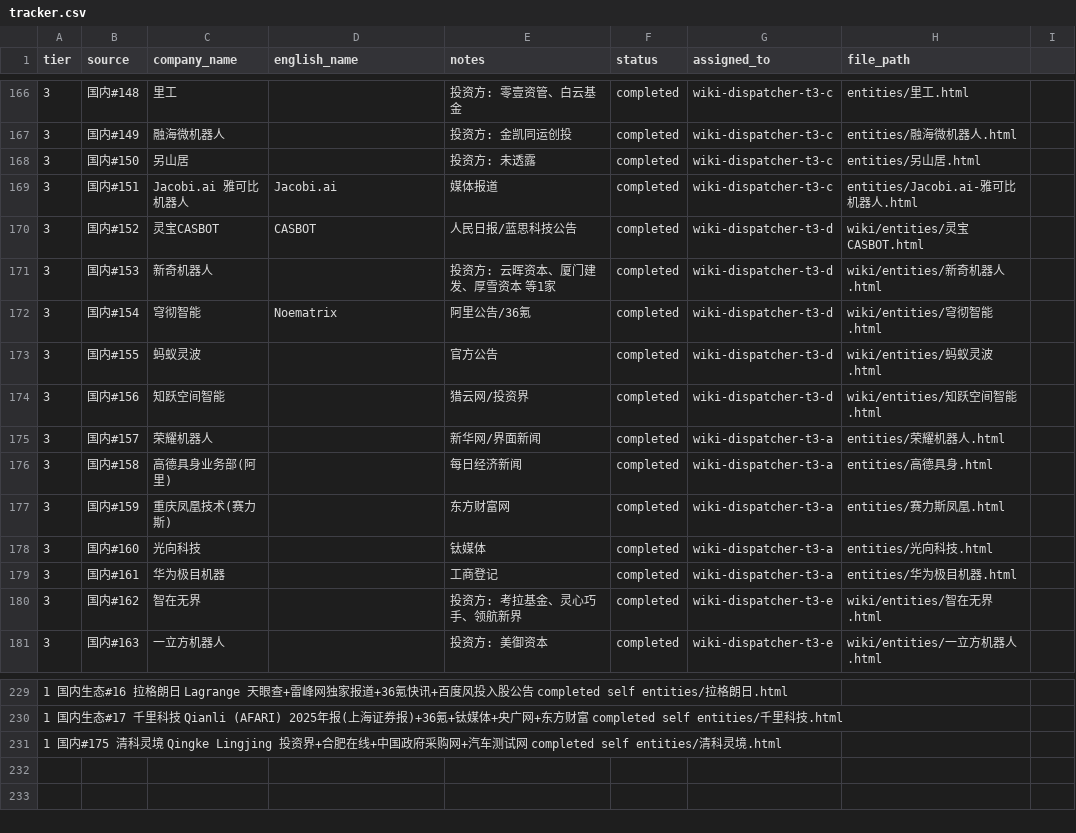
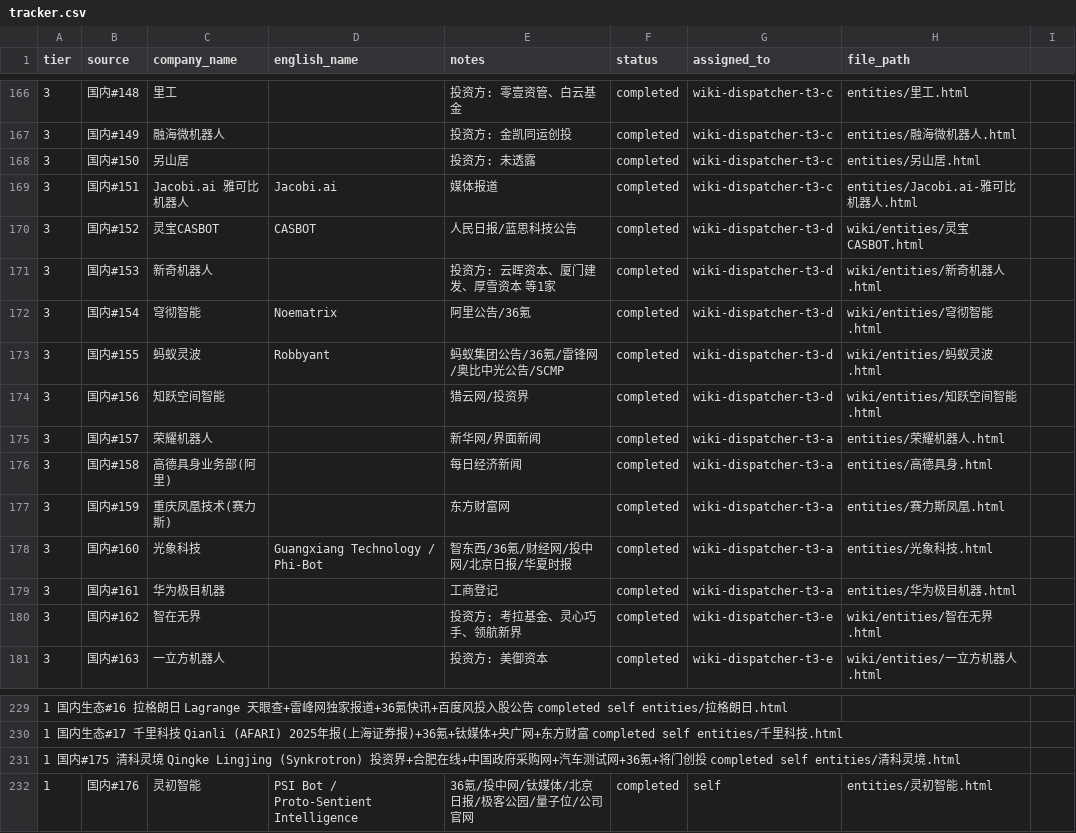
Before and after one commit to XQ-1001/Embodied-Intelligence-Wiki, a CSV file: tracker.csv, drawn as a sheet; only a part is shown, gaps mark what is left out.

```diff
--- a/tracker.csv
+++ b/tracker.csv
@@ -172,3 +172,3 @@
 3,国内#154,穹彻智能,Noematrix,阿里公告/36氪,completed,wiki-dispatcher-t3-d,wiki/entities/穹彻智能.html
-3,国内#155,蚂蚁灵波,,官方公告,completed,wiki-dispatcher-t3-d,wiki/entities/蚂蚁灵波.html
+3,国内#155,蚂蚁灵波,Robbyant,蚂蚁集团公告/36氪/雷锋网/奥比中光公告/SCMP,completed,wiki-dispatcher-t3-d,wiki/entities/蚂蚁灵波.html
 3,国内#156,知跃空间智能,,猎云网/投资界,completed,wiki-dispatcher-t3-d,wiki/entities/知跃空间智能.html
@@ -177,3 +177,3 @@
 3,国内#159,重庆凤凰技术(赛力斯),,东方财富网,completed,wiki-dispatcher-t3-a,entities/赛力斯凤凰.html
-3,国内#160,光向科技,,钛媒体,completed,wiki-dispatcher-t3-a,entities/光向科技.html
+3,国内#160,光象科技,Guangxiang Technology / Phi-Bot,智东西/36氪/财经网/投中网/北京日报/华夏时报,completed,wiki-dispatcher-t3-a,entities/光象科技.html
 3,国内#161,华为极目机器,,工商登记,completed,wiki-dispatcher-t3-a,entities/华为极目机器.html
@@ -230,2 +230,3 @@
 1	国内生态#17	千里科技	Qianli (AFARI)	2025年报(上海证券报)+36氪+钛媒体+央广网+东方财富	completed	self	entities/千里科技.html
-1	国内#175	清科灵境	Qingke Lingjing	投资界+合肥在线+中国政府采购网+汽车测试网	completed	self	entities/清科灵境.html
+1	国内#175	清科灵境	Qingke Lingjing (Synkrotron)	投资界+合肥在线+中国政府采购网+汽车测试网+36氪+将门创投	completed	self	entities/清科灵境.html
+1,国内#176,灵初智能,PSI Bot / Proto-Sentient Intelligence,36氪/投中网/钛媒体/北京日报/极客公园/量子位/公司官网,completed,self,entities/灵初智能.html
```
Also changed, not shown: 6 other files.
